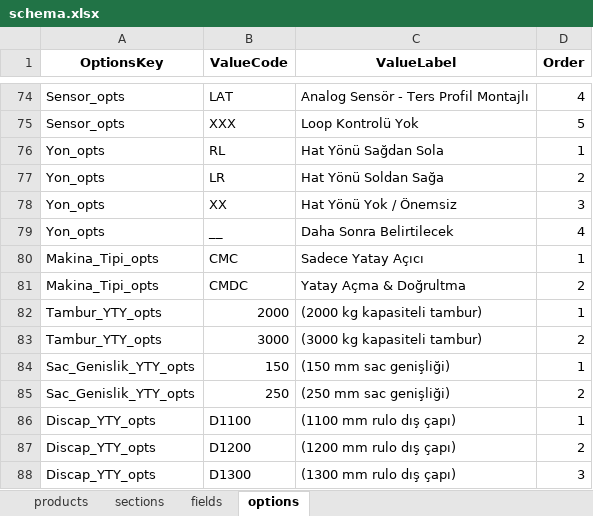
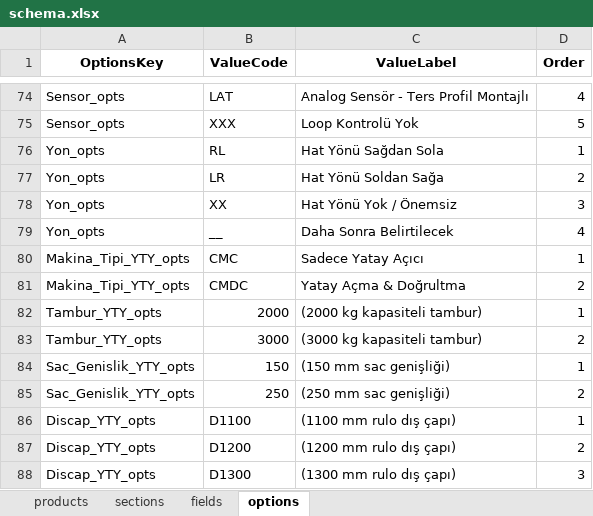
Before and after one commit to hsnylmz1837/uzun_kod_olustur_v16, an Excel workbook: data/schema.xlsx, sheet options, drawn as a sheet; only a part is shown, gaps mark what is left out; values as stored, in another font and other column widths than the file's, no borders; the diff covers the shown part only; the diff names each change by its address in the sheet, - before the commit and + after, or states it on an @@ line.

```diff
--- a/data/schema.xlsx (sheet options)
+++ b/data/schema.xlsx (sheet options)
-A80:A81 (OptionsKey): Makina_Tipi_opts
+A80:A81 (OptionsKey): Makina_Tipi_YTY_opts
```
Also changed, not shown: 19 added rows and 2 edited cells elsewhere in this sheet, sheet fields, sheet sections.
